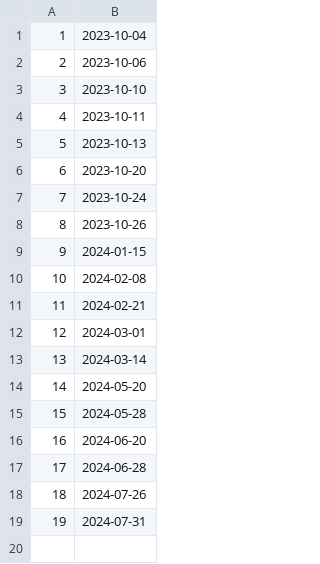
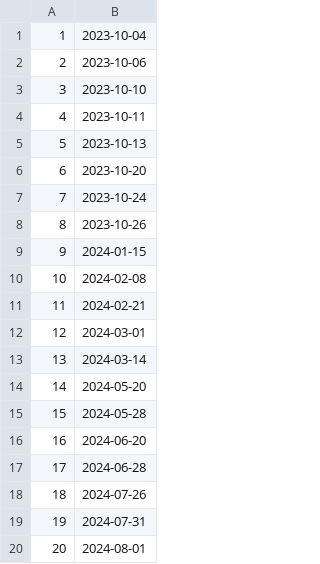
Before and after one commit to QATCH-Technologies/nanovisQ, a CSV file: QATCH/resources/lookup_resources.csv, drawn as a sheet; the diff names each change by its address in the sheet, - before the commit and + after, or states it on an @@ line.

Commit message:
Tag Resources v20,2024-08-01

```diff
--- a/QATCH/resources/lookup_resources.csv
+++ b/QATCH/resources/lookup_resources.csv
+row 20: 20 | 2024-08-01
```
Also changed, not shown: QATCH/resources/lookup_batch_params.csv.
